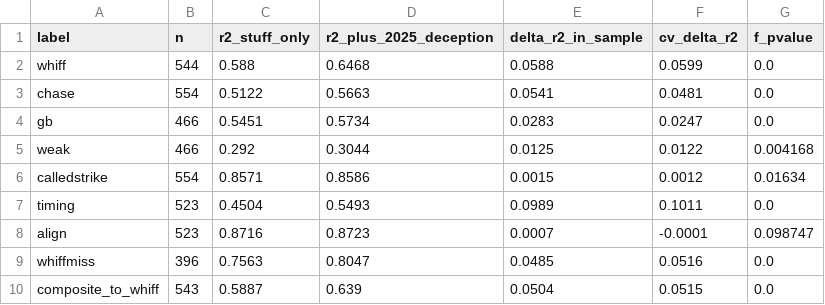
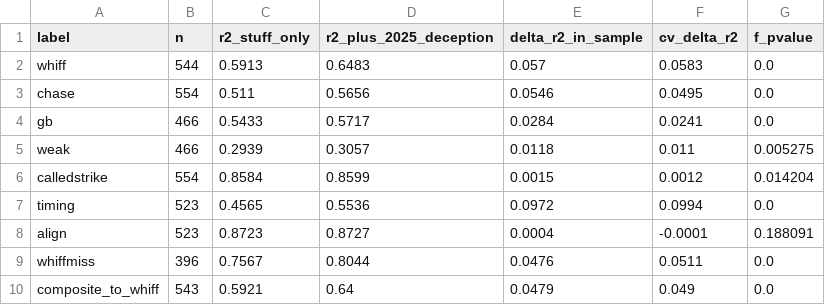
Before and after one commit to henrybednar/pitcher-deception-metric, a CSV file: output/predictive_validity_report.csv, drawn as a sheet.

```diff
--- a/output/predictive_validity_report.csv
+++ b/output/predictive_validity_report.csv
@@ -1,10 +1,10 @@
 label,n,r2_stuff_only,r2_plus_2025_deception,delta_r2_in_sample,cv_delta_r2,f_pvalue
-whiff,544,0.588,0.6468,0.0588,0.0599,0.0
-chase,554,0.5122,0.5663,0.0541,0.0481,0.0
-gb,466,0.5451,0.5734,0.0283,0.0247,0.0
-weak,466,0.292,0.3044,0.0125,0.0122,0.004168
-calledstrike,554,0.8571,0.8586,0.0015,0.0012,0.01634
-timing,523,0.4504,0.5493,0.0989,0.1011,0.0
-align,523,0.8716,0.8723,0.0007,-0.0001,0.098747
-whiffmiss,396,0.7563,0.8047,0.0485,0.0516,0.0
-composite_to_whiff,543,0.5887,0.639,0.0504,0.0515,0.0
+whiff,544,0.5913,0.6483,0.057,0.0583,0.0
+chase,554,0.511,0.5656,0.0546,0.0495,0.0
+gb,466,0.5433,0.5717,0.0284,0.0241,0.0
+weak,466,0.2939,0.3057,0.0118,0.011,0.005275
+calledstrike,554,0.8584,0.8599,0.0015,0.0012,0.014204
+timing,523,0.4565,0.5536,0.0972,0.0994,0.0
+align,523,0.8723,0.8727,0.0004,-0.0001,0.188091
+whiffmiss,396,0.7567,0.8044,0.0476,0.0511,0.0
+composite_to_whiff,543,0.5921,0.64,0.0479,0.049,0.0
```
Also changed, not shown: output/reliability_report.csv, 11 other files.
